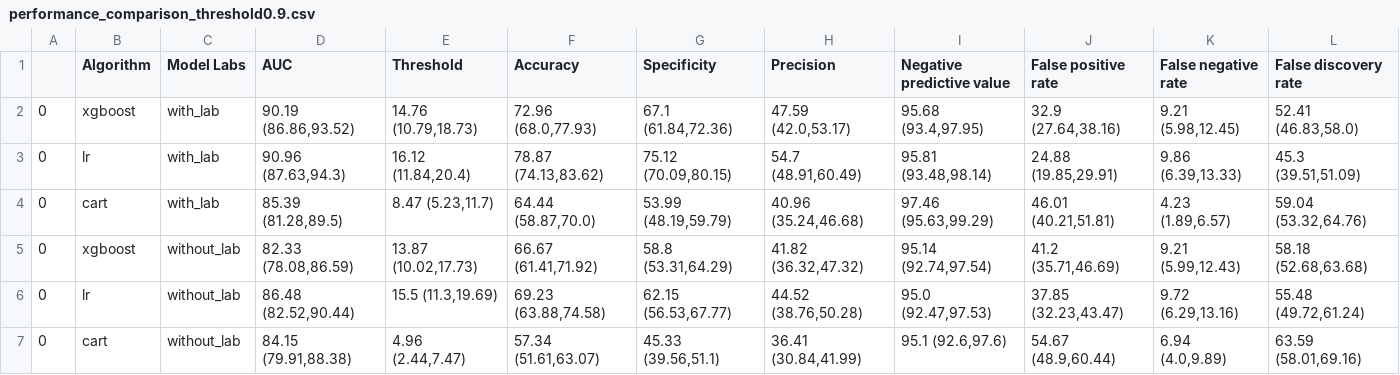
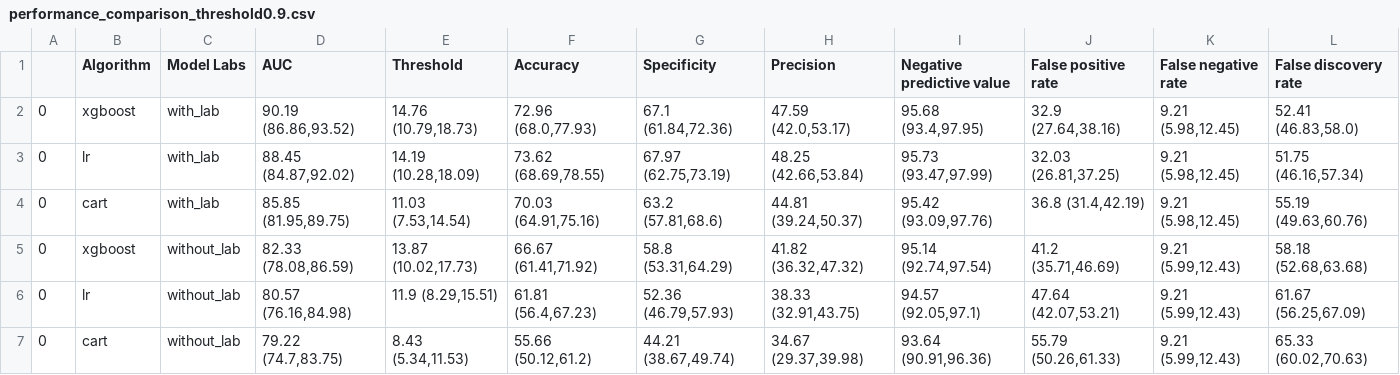
Before and after one commit to COVIDAnalytics/covid19_hypertensive_treatments, a CSV file: results/mortality/performance_comparison_threshold0.9.csv, drawn as a sheet.

Commit message:
add performance comparison for methods

```diff
--- a/results/mortality/performance_comparison_threshold0.9.csv
+++ b/results/mortality/performance_comparison_threshold0.9.csv
@@ -2,6 +2,6 @@
 0,xgboost,with_lab,"90.19 (86.86,93.52)","14.76 (10.79,18.73)","72.96 (68.0,77.93)","67.1 (61.84,72.36)","47.59 (42.0,53.17)","95.68 (93.4,97.95)","32.9 (27.64,38.16)","9.21 (5.98,12.45)","52.41 (46.83,58.0)"
-0,lr,with_lab,"90.96 (87.63,94.3)","16.12 (11.84,20.4)","78.87 (74.13,83.62)","75.12 (70.09,80.15)","54.7 (48.91,60.49)","95.81 (93.48,98.14)","24.88 (19.85,29.91)","9.86 (6.39,13.33)","45.3 (39.51,51.09)"
-0,cart,with_lab,"85.39 (81.28,89.5)","8.47 (5.23,11.7)","64.44 (58.87,70.0)","53.99 (48.19,59.79)","40.96 (35.24,46.68)","97.46 (95.63,99.29)","46.01 (40.21,51.81)","4.23 (1.89,6.57)","59.04 (53.32,64.76)"
+0,lr,with_lab,"88.45 (84.87,92.02)","14.19 (10.28,18.09)","73.62 (68.69,78.55)","67.97 (62.75,73.19)","48.25 (42.66,53.84)","95.73 (93.47,97.99)","32.03 (26.81,37.25)","9.21 (5.98,12.45)","51.75 (46.16,57.34)"
+0,cart,with_lab,"85.85 (81.95,89.75)","11.03 (7.53,14.54)","70.03 (64.91,75.16)","63.2 (57.81,68.6)","44.81 (39.24,50.37)","95.42 (93.09,97.76)","36.8 (31.4,42.19)","9.21 (5.98,12.45)","55.19 (49.63,60.76)"
 0,xgboost,without_lab,"82.33 (78.08,86.59)","13.87 (10.02,17.73)","66.67 (61.41,71.92)","58.8 (53.31,64.29)","41.82 (36.32,47.32)","95.14 (92.74,97.54)","41.2 (35.71,46.69)","9.21 (5.99,12.43)","58.18 (52.68,63.68)"
-0,lr,without_lab,"86.48 (82.52,90.44)","15.5 (11.3,19.69)","69.23 (63.88,74.58)","62.15 (56.53,67.77)","44.52 (38.76,50.28)","95.0 (92.47,97.53)","37.85 (32.23,43.47)","9.72 (6.29,13.16)","55.48 (49.72,61.24)"
-0,cart,without_lab,"84.15 (79.91,88.38)","4.96 (2.44,7.47)","57.34 (51.61,63.07)","45.33 (39.56,51.1)","36.41 (30.84,41.99)","95.1 (92.6,97.6)","54.67 (48.9,60.44)","6.94 (4.0,9.89)","63.59 (58.01,69.16)"
+0,lr,without_lab,"80.57 (76.16,84.98)","11.9 (8.29,15.51)","61.81 (56.4,67.23)","52.36 (46.79,57.93)","38.33 (32.91,43.75)","94.57 (92.05,97.1)","47.64 (42.07,53.21)","9.21 (5.99,12.43)","61.67 (56.25,67.09)"
+0,cart,without_lab,"79.22 (74.7,83.75)","8.43 (5.34,11.53)","55.66 (50.12,61.2)","44.21 (38.67,49.74)","34.67 (29.37,39.98)","93.64 (90.91,96.36)","55.79 (50.26,61.33)","9.21 (5.99,12.43)","65.33 (60.02,70.63)"
```
Also changed, not shown: results/mortality/performance_comparison_threshold0.8.csv, 5 other files.
